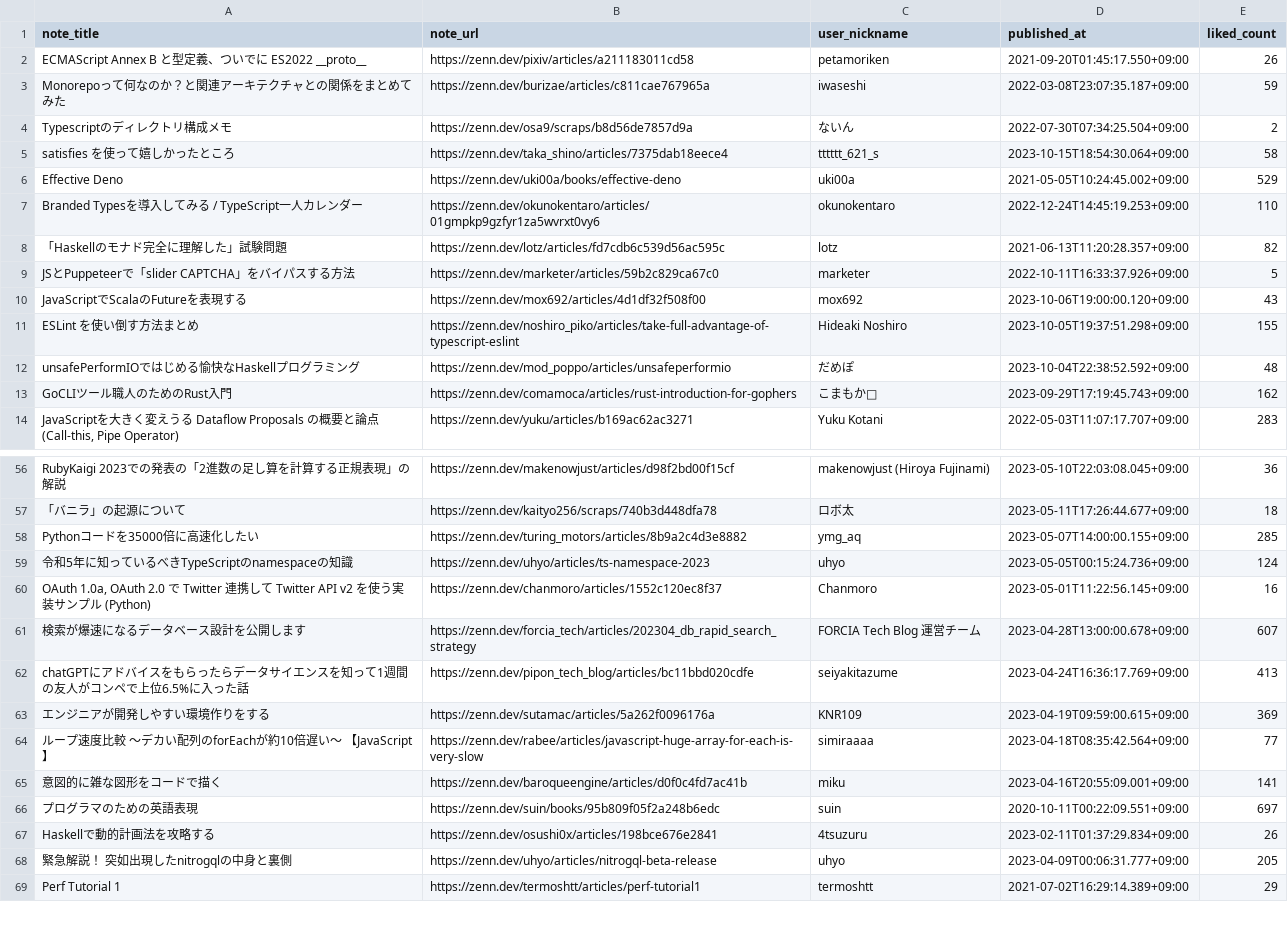
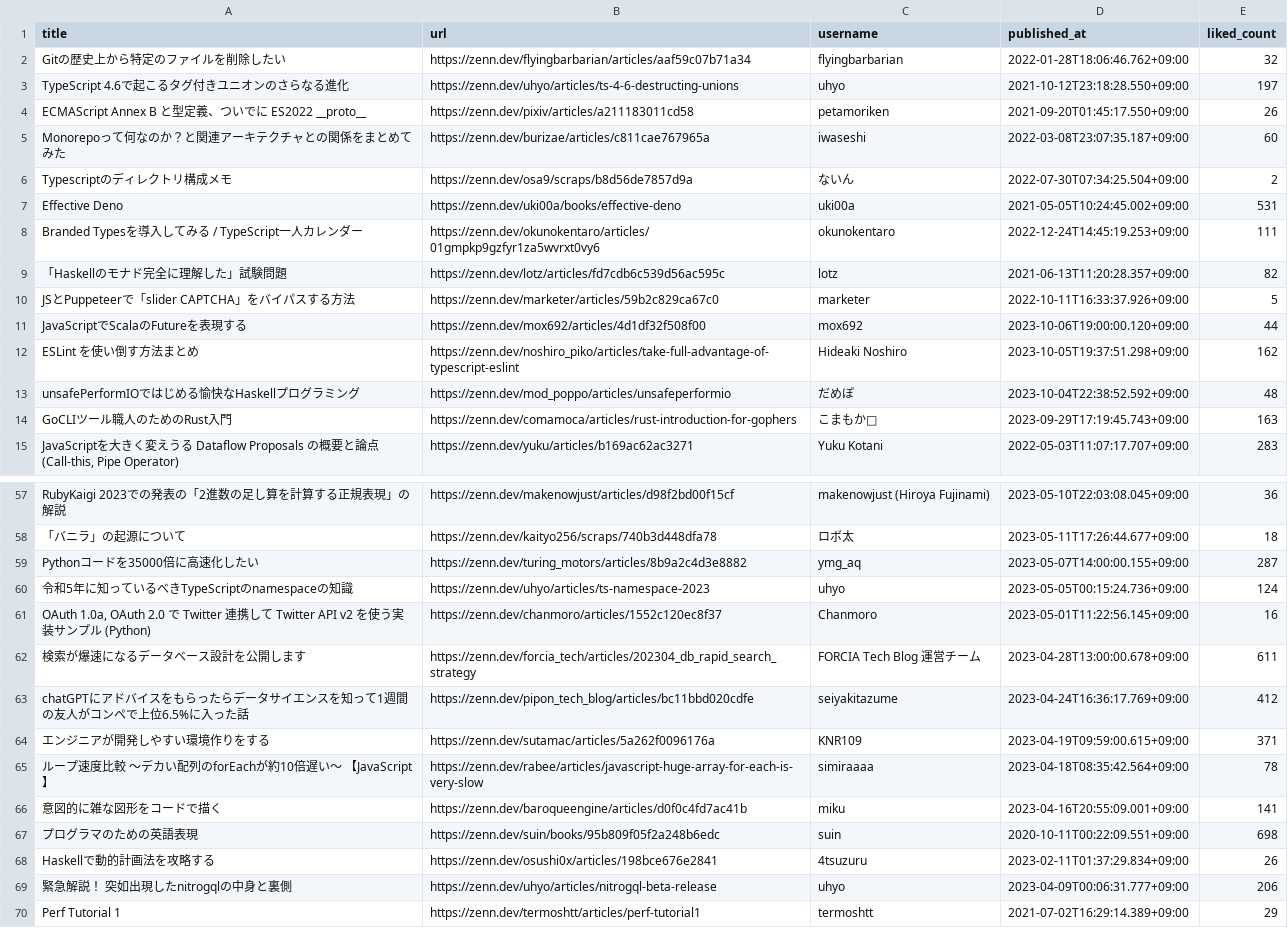
Before and after one commit to stepney141/favs, a CSV file: zenn_favs/zenn_faved_articles.csv, drawn as a sheet; only a part is shown, gaps mark what is left out; the diff covers the shown part only.

Commit message:
refactor: [zenn_favs] 設計の抜本的見直し

```diff
--- a/zenn_favs/zenn_faved_articles.csv
+++ b/zenn_favs/zenn_faved_articles.csv
@@ -1,14 +1,15 @@
-note_title,note_url,user_nickname,published_at,liked_count
+title,url,username,published_at,liked_count
+Gitの歴史上から特定のファイルを削除したい,https://zenn.dev/flyingbarbarian/articles/aaf59c07b71a34,flyingbarbarian,2022-01-28T18:06:46.762+09:00,32
+TypeScript 4.6で起こるタグ付きユニオンのさらなる進化,https://zenn.dev/uhyo/articles/ts-4-6-destructing-unions,uhyo,2021-10-12T23:18:28.550+09:00,197
 ECMAScript Annex B と型定義、ついでに ES2022 __proto__,https://zenn.dev/pixiv/articles/a211183011cd58,petamoriken,2021-09-20T01:45:17.550+09:00,26
-Monorepoって何なのか？と関連アーキテクチャとの関係をまとめてみた,https://zenn.dev/burizae/articles/c811cae767965a,iwaseshi,2022-03-08T23:07:35.187+09:00,59
+Monorepoって何なのか？と関連アーキテクチャとの関係をまとめてみた,https://zenn.dev/burizae/articles/c811cae767965a,iwaseshi,2022-03-08T23:07:35.187+09:00,60
 Typescriptのディレクトリ構成メモ,https://zenn.dev/osa9/scraps/b8d56de7857d9a,ないん,2022-07-30T07:34:25.504+09:00,2
-satisfies を使って嬉しかったところ,https://zenn.dev/taka_shino/articles/7375dab18eece4,tttttt_621_s,2023-10-15T18:54:30.064+09:00,58
-Effective Deno,https://zenn.dev/uki00a/books/effective-deno,uki00a,2021-05-05T10:24:45.002+09:00,529
-Branded Typesを導入してみる / TypeScript一人カレンダー,https://zenn.dev/okunokentaro/articles/01gmpkp9gzfyr1za5wvrxt0vy6,okunokentaro,2022-12-24T14:45:19.253+09:00,110
+Effective Deno,https://zenn.dev/uki00a/books/effective-deno,uki00a,2021-05-05T10:24:45.002+09:00,531
+Branded Typesを導入してみる / TypeScript一人カレンダー,https://zenn.dev/okunokentaro/articles/01gmpkp9gzfyr1za5wvrxt0vy6,okunokentaro,2022-12-24T14:45:19.253+09:00,111
 「Haskellのモナド完全に理解した」試験問題,https://zenn.dev/lotz/articles/fd7cdb6c539d56ac595c,lotz,2021-06-13T11:20:28.357+09:00,82
 JSとPuppeteerで「slider CAPTCHA」をバイパスする方法,https://zenn.dev/marketer/articles/59b2c829ca67c0,marketer,2022-10-11T16:33:37.926+09:00,5
-JavaScriptでScalaのFutureを表現する,https://zenn.dev/mox692/articles/4d1df32f508f00,mox692,2023-10-06T19:00:00.120+09:00,43
-ESLint を使い倒す方法まとめ,https://zenn.dev/noshiro_piko/articles/take-full-advantage-of-typescript-eslint,Hideaki Noshiro,2023-10-05T19:37:51.298+09:00,155
+JavaScriptでScalaのFutureを表現する,https://zenn.dev/mox692/articles/4d1df32f508f00,mox692,2023-10-06T19:00:00.120+09:00,44
+ESLint を使い倒す方法まとめ,https://zenn.dev/noshiro_piko/articles/take-full-advantage-of-typescript-eslint,Hideaki Noshiro,2023-10-05T19:37:51.298+09:00,162
 unsafePerformIOではじめる愉快なHaskellプログラミング,https://zenn.dev/mod_poppo/articles/unsafeperformio,だめぽ,2023-10-04T22:38:52.592+09:00,48
-GoCLIツール職人のためのRust入門,https://zenn.dev/comamoca/articles/rust-introduction-for-gophers,こまもか🦊,2023-09-29T17:19:45.743+09:00,162
+GoCLIツール職人のためのRust入門,https://zenn.dev/comamoca/articles/rust-introduction-for-gophers,こまもか🦊,2023-09-29T17:19:45.743+09:00,163
 "JavaScriptを大きく変えうる Dataflow Proposals の概要と論点(Call-this, Pipe Operator)",https://zenn.dev/yuku/articles/b169ac62ac3271,Yuku Kotani,2022-05-03T11:07:17.707+09:00,283
@@ -57,13 +58,13 @@ RubyKaigi 2023での発表の「2進数の足し算を計算する正規表現
 「バニラ」の起源について,https://zenn.dev/kaityo256/scraps/740b3d448dfa78,ロボ太,2023-05-11T17:26:44.677+09:00,18
-Pythonコードを35000倍に高速化したい,https://zenn.dev/turing_motors/articles/8b9a2c4d3e8882,ymg_aq,2023-05-07T14:00:00.155+09:00,285
+Pythonコードを35000倍に高速化したい,https://zenn.dev/turing_motors/articles/8b9a2c4d3e8882,ymg_aq,2023-05-07T14:00:00.155+09:00,287
 令和5年に知っているべきTypeScriptのnamespaceの知識,https://zenn.dev/uhyo/articles/ts-namespace-2023,uhyo,2023-05-05T00:15:24.736+09:00,124
 "OAuth 1.0a, OAuth 2.0 で Twitter 連携して Twitter API v2 を使う実装サンプル (Python)",https://zenn.dev/chanmoro/articles/1552c120ec8f37,Chanmoro,2023-05-01T11:22:56.145+09:00,16
-検索が爆速になるデータベース設計を公開します,https://zenn.dev/forcia_tech/articles/202304_db_rapid_search_strategy,FORCIA Tech Blog 運営チーム,2023-04-28T13:00:00.678+09:00,607
-chatGPTにアドバイスをもらったらデータサイエンスを知って1週間の友人がコンペで上位6.5%に入った話,https://zenn.dev/pipon_tech_blog/articles/bc11bbd020cdfe,seiyakitazume,2023-04-24T16:36:17.769+09:00,413
-エンジニアが開発しやすい環境作りをする,https://zenn.dev/sutamac/articles/5a262f0096176a,KNR109,2023-04-19T09:59:00.615+09:00,369
-ループ速度比較 〜デカい配列のforEachが約10倍遅い〜 【JavaScript】,https://zenn.dev/rabee/articles/javascript-huge-array-for-each-is-very-slow,simiraaaa,2023-04-18T08:35:42.564+09:00,77
+検索が爆速になるデータベース設計を公開します,https://zenn.dev/forcia_tech/articles/202304_db_rapid_search_strategy,FORCIA Tech Blog 運営チーム,2023-04-28T13:00:00.678+09:00,611
+chatGPTにアドバイスをもらったらデータサイエンスを知って1週間の友人がコンペで上位6.5%に入った話,https://zenn.dev/pipon_tech_blog/articles/bc11bbd020cdfe,seiyakitazume,2023-04-24T16:36:17.769+09:00,412
+エンジニアが開発しやすい環境作りをする,https://zenn.dev/sutamac/articles/5a262f0096176a,KNR109,2023-04-19T09:59:00.615+09:00,371
+ループ速度比較 〜デカい配列のforEachが約10倍遅い〜 【JavaScript】,https://zenn.dev/rabee/articles/javascript-huge-array-for-each-is-very-slow,simiraaaa,2023-04-18T08:35:42.564+09:00,78
 意図的に雑な図形をコードで描く,https://zenn.dev/baroqueengine/articles/d0f0c4fd7ac41b,miku,2023-04-16T20:55:09.001+09:00,141
-プログラマのための英語表現,https://zenn.dev/suin/books/95b809f05f2a248b6edc,suin,2020-10-11T00:22:09.551+09:00,697
+プログラマのための英語表現,https://zenn.dev/suin/books/95b809f05f2a248b6edc,suin,2020-10-11T00:22:09.551+09:00,698
 Haskellで動的計画法を攻略する,https://zenn.dev/osushi0x/articles/198bce676e2841,4tsuzuru,2023-02-11T01:37:29.834+09:00,26
-緊急解説！　突如出現したnitrogqlの中身と裏側,https://zenn.dev/uhyo/articles/nitrogql-beta-release,uhyo,2023-04-09T00:06:31.777+09:00,205
+緊急解説！　突如出現したnitrogqlの中身と裏側,https://zenn.dev/uhyo/articles/nitrogql-beta-release,uhyo,2023-04-09T00:06:31.777+09:00,206
 Perf Tutorial 1,https://zenn.dev/termoshtt/articles/perf-tutorial1,termoshtt,2021-07-02T16:29:14.389+09:00,29
```
Also changed, not shown: 83 edited cells elsewhere in this file, 1 other file.
